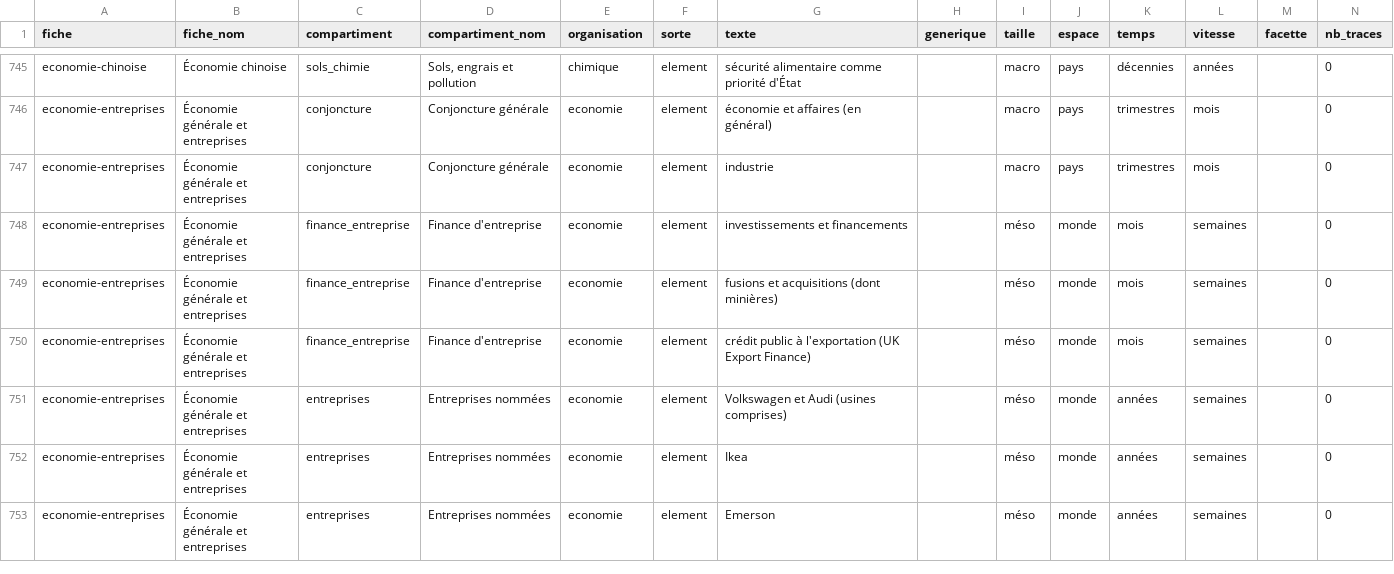
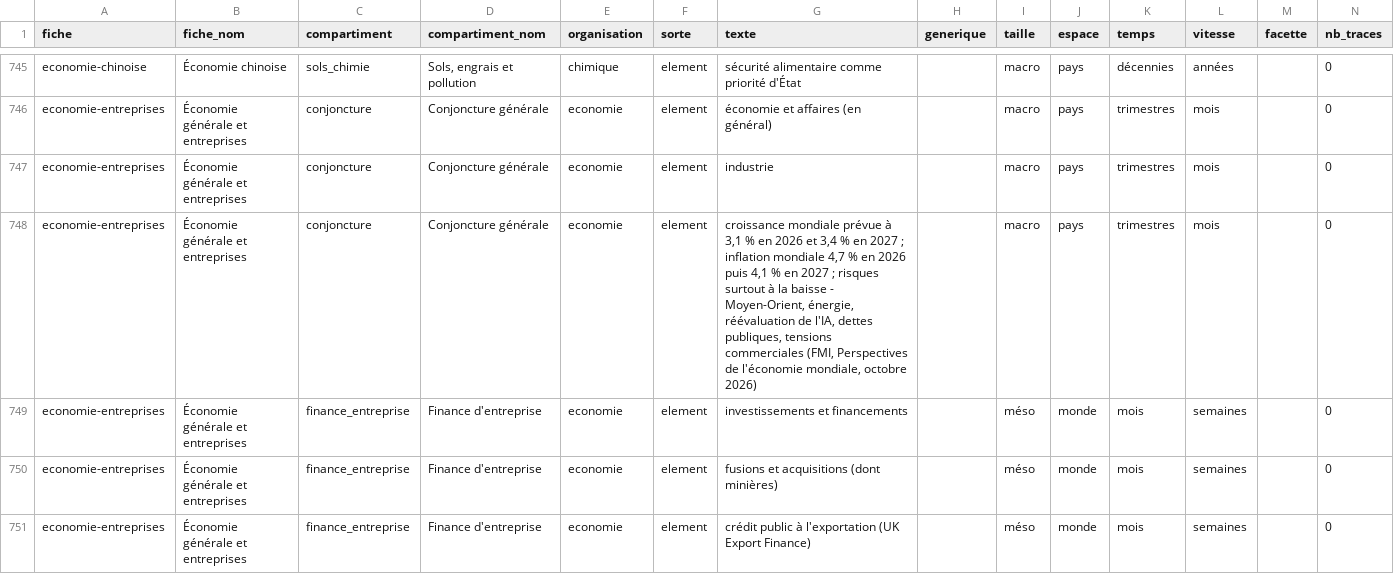
Before and after one commit to Othman-Benbrahim/lecteur-local, a CSV file: listes/inventaire-fiches.csv, drawn as a sheet; only a part is shown, gaps mark what is left out; the shorter side is filled out with more unchanged rows; rows hold the shown columns only; the diff covers the shown part only; the diff names each change by its address in the sheet, - before the commit and + after, or states it on an @@ line.

```diff
--- a/listes/inventaire-fiches.csv
+++ b/listes/inventaire-fiches.csv
+row 748: economie-entreprises | Économie générale et entreprises | conjoncture | Conjoncture générale | economie | element | croissance mondiale prévue à 3,1 % en 2026 et 3,4 % en 2027 ; inflation mondiale 4,7 % en 2026 puis 4,1 % en 2027 ; risques surtout à la baisse - Moyen-Orient, énergie, réévaluation de l'IA, dettes publiques, tensions commerciales (FMI, Perspectives de l'économie mondiale, octobre 2026) |  | macro | pays | trimestres | mois |  | 0
```
Also changed, not shown: 14 added rows elsewhere in this file, 2 other files.
